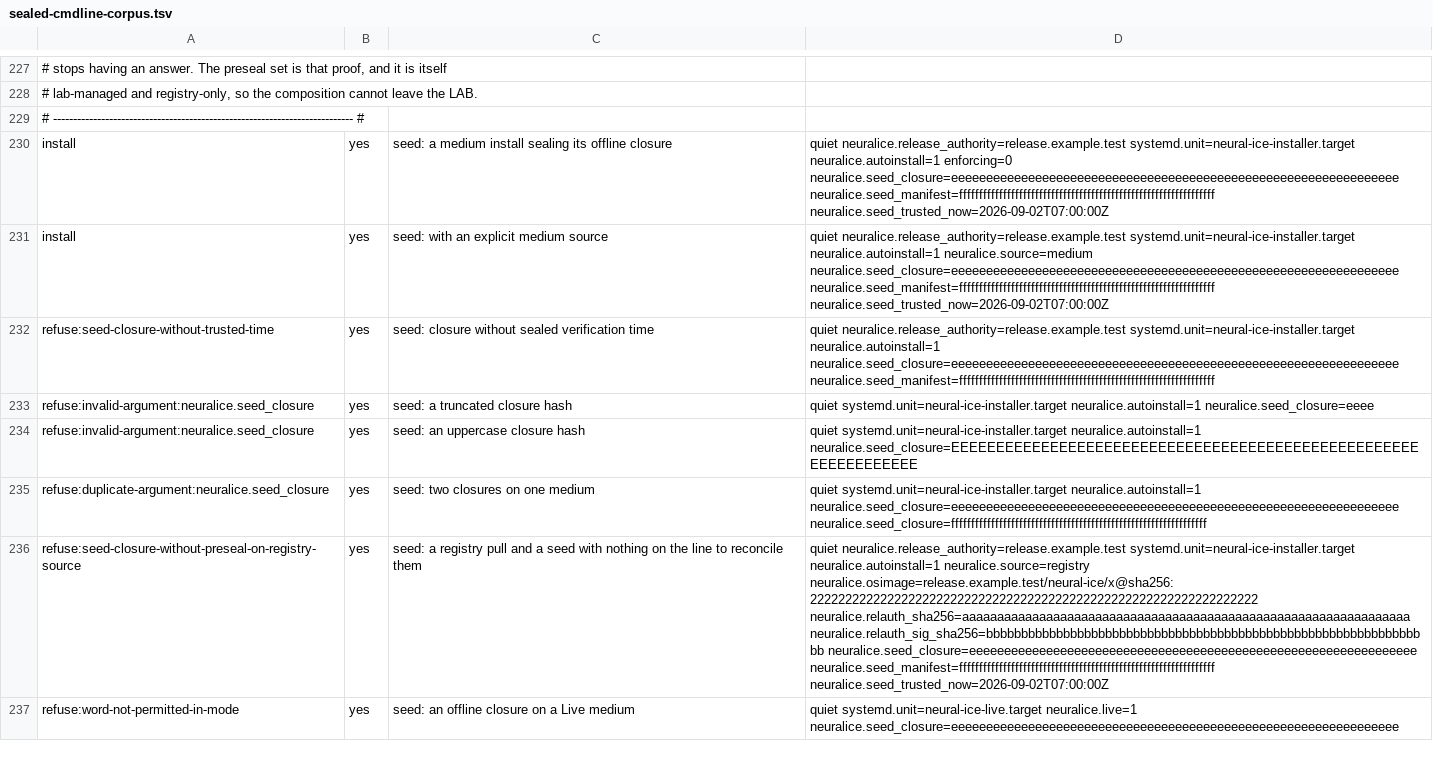
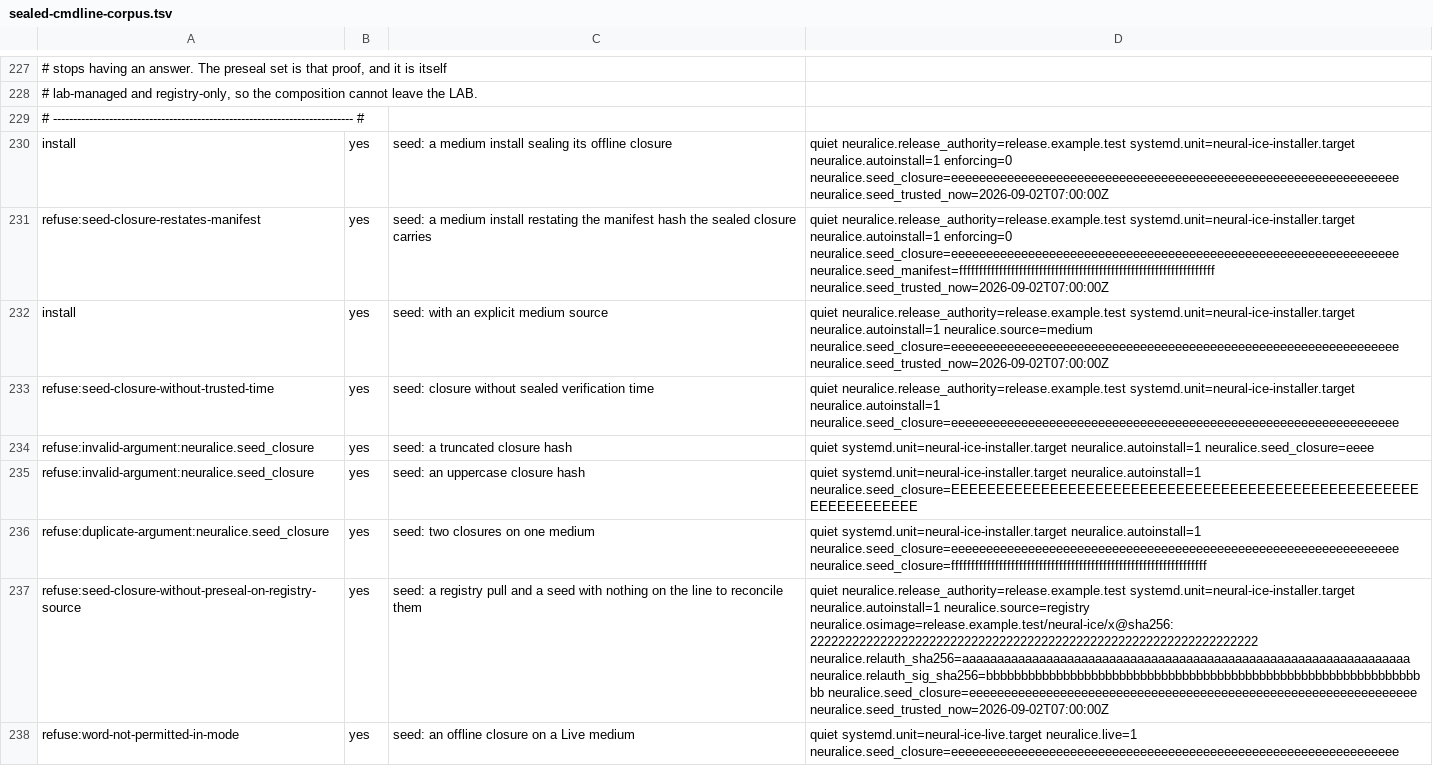
Before and after one commit to Neural-ICE/ICE-CoreOS, a TSV file: image/test-lib/sealed-cmdline-corpus.tsv, drawn as a sheet; only a part is shown, gaps mark what is left out; addresses are those after the commit; the diff covers the shown part only; the diff names each change by its address in the sheet, - before the commit and + after, or states it on an @@ line.

Commit message:
fix(installer): keep the sealed command line under the kernel bound
A registry + mirror + preseal + seed medium with production names rendered
2332 bytes against the 1957-byte EFI-stub bound. Three terms were sealed
while another sealed value already fixed them; they are now implicit and
refused by name when restated:

- seed_source=mirror implies mirror_ready == seed_closure and
  mirror_manifest == the seed manifest (seed-source-mirror-restates-mirror-ready);
- a sealed preseal set carries the installer authorization hash and
  signature hash, read from the set after it is hashed against
  neuralice.preseal (preseal-restates-relauth);
- the closure names release_manifest_sha256, derived after the closure is
  hashed against neuralice.seed_closure (seed-closure-restates-manifest).

Every equality remains a producer refusal; the runtime derives each value
from bytes already verified against the signed line and then runs the same
gates in the same order. The seed-pack documents are fetched inside the
mirror READY block so the derived manifest hash exists before the receipt
is judged. Production line: 1880 bytes; corpus budget vector 1884 <= 1900.

```diff
--- a/image/test-lib/sealed-cmdline-corpus.tsv
+++ b/image/test-lib/sealed-cmdline-corpus.tsv
-D230: …enforcing=0 neuralice.seed_closure=eeeeeeeeeeeeeeeeeeeeeeeeeeeeeeeeeeeeeeeeeeeeeeeeeeeeeeeeeeeeeeee neuralice.seed_manifest=ffffffffffffffffffffffffffffffffffffffffffffffffffffffffffffffff neuralice.seed_trusted_now=2026-09-02T07:00:00Z
+D230: …enforcing=0 neuralice.seed_closure=eeeeeeeeeeeeeeeeeeeeeeeeeeeeeeeeeeeeeeeeeeeeeeeeeeeeeeeeeeeeeeee neuralice.seed_trusted_now=2026-09-02T07:00:00Z
+row 231: refuse:seed-closure-restates-manifest | yes | seed: a medium install restating the manifest hash the sealed closure carries | quiet neuralice.release_authority=release.example.test systemd.unit=neural-ice-installer.target neuralice.autoinstall=1 enforcing=0 neuralice.seed_closure=eeeeeeeeeeeeeeeeeeeeeeeeeeeeeeeeeeeeeeeeeeeeeeeeeeeeeeeeeeeeeeee neuralice.seed_manifest=ffffffffffffffffffffffffffffffffffffffffffffffffffffffffffffffff neuralice.seed_trusted_now=2026-09-02T07:00:00Z
-D232: …neuralice.source=medium neuralice.seed_closure=eeeeeeeeeeeeeeeeeeeeeeeeeeeeeeeeeeeeeeeeeeeeeeeeeeeeeeeeeeeeeeee neuralice.seed_manifest=ffffffffffffffffffffffffffffffffffffffffffffffffffffffffffffffff neuralice.seed_trusted_now=2026-09-02T07:00:00Z
+D232: …neuralice.source=medium neuralice.seed_closure=eeeeeeeeeeeeeeeeeeeeeeeeeeeeeeeeeeeeeeeeeeeeeeeeeeeeeeeeeeeeeeee neuralice.seed_trusted_now=2026-09-02T07:00:00Z
-D233: …neuralice.autoinstall=1 neuralice.seed_closure=eeeeeeeeeeeeeeeeeeeeeeeeeeeeeeeeeeeeeeeeeeeeeeeeeeeeeeeeeeeeeeee neuralice.seed_manifest=ffffffffffffffffffffffffffffffffffffffffffffffffffffffffffffffff
+D233: …neuralice.autoinstall=1 neuralice.seed_closure=eeeeeeeeeeeeeeeeeeeeeeeeeeeeeeeeeeeeeeeeeeeeeeeeeeeeeeeeeeeeeeee
-D237: …neuralice.relauth_sig_sha256=bbbbbbbbbbbbbbbbbbbbbbbbbbbbbbbbbbbbbbbbbbbbbbbbbbbbbbbbbbbbbbbb neuralice.seed_closure=eeeeeeeeeeeeeeeeeeeeeeeeeeeeeeeeeeeeeeeeeeeeeeeeeeeeeeeeeeeeeeee neuralice.seed_manifest=ffffffffffffffffffffffffffffffffffffffffffffffffffffffffffffffff neuralice.seed_trusted_now=2026-09-02T07:00:00Z
+D237: …neuralice.relauth_sig_sha256=bbbbbbbbbbbbbbbbbbbbbbbbbbbbbbbbbbbbbbbbbbbbbbbbbbbbbbbbbbbbbbbb neuralice.seed_closure=eeeeeeeeeeeeeeeeeeeeeeeeeeeeeeeeeeeeeeeeeeeeeeeeeeeeeeeeeeeeeeee neuralice.seed_trusted_now=2026-09-02T07:00:00Z
```
Also changed, not shown: 6 added rows and 35 edited cells elsewhere in this file, 9 other files.
